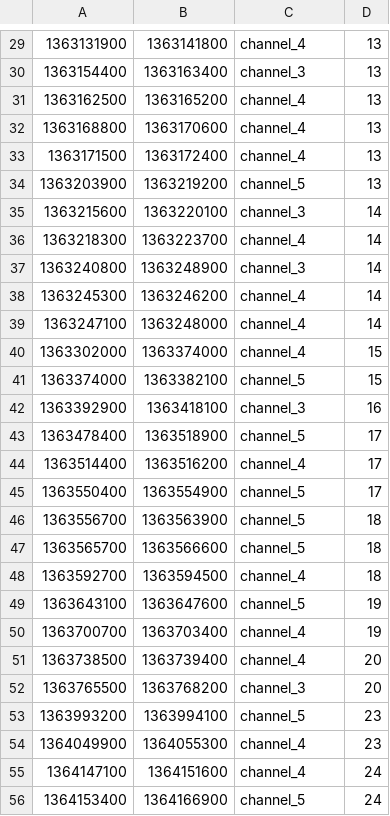
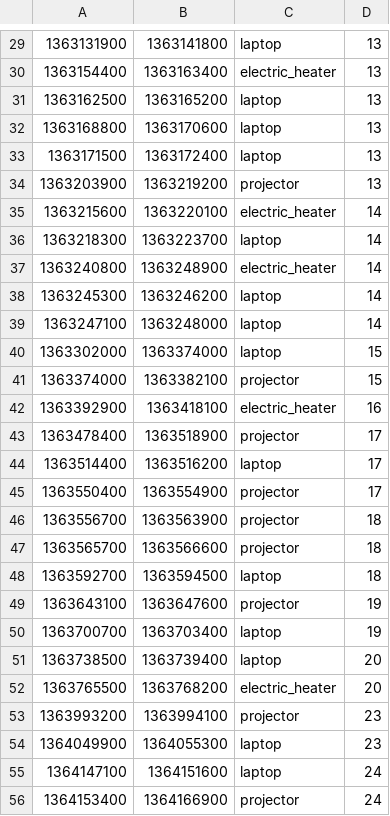
Before and after one commit to Mads-Lundfold/P6, a CSV file: data_analysis/dataframes/house_3_events.csv, drawn as a sheet; only a part is shown, gaps mark what is left out; the diff covers the shown part only.

```diff
--- a/data_analysis/dataframes/house_3_events.csv
+++ b/data_analysis/dataframes/house_3_events.csv
@@ -29,28 +29,28 @@
-1363131900,1363141800,channel_4,13
-1363154400,1363163400,channel_3,13
-1363162500,1363165200,channel_4,13
-1363168800,1363170600,channel_4,13
-1363171500,1363172400,channel_4,13
-1363203900,1363219200,channel_5,13
-1363215600,1363220100,channel_3,14
-1363218300,1363223700,channel_4,14
-1363240800,1363248900,channel_3,14
-1363245300,1363246200,channel_4,14
-1363247100,1363248000,channel_4,14
-1363302000,1363374000,channel_4,15
-1363374000,1363382100,channel_5,15
-1363392900,1363418100,channel_3,16
-1363478400,1363518900,channel_5,17
-1363514400,1363516200,channel_4,17
-1363550400,1363554900,channel_5,17
-1363556700,1363563900,channel_5,18
-1363565700,1363566600,channel_5,18
-1363592700,1363594500,channel_4,18
-1363643100,1363647600,channel_5,19
-1363700700,1363703400,channel_4,19
-1363738500,1363739400,channel_4,20
-1363765500,1363768200,channel_3,20
-1363993200,1363994100,channel_5,23
-1364049900,1364055300,channel_4,23
-1364147100,1364151600,channel_4,24
-1364153400,1364166900,channel_5,24
+1363131900,1363141800,laptop,13
+1363154400,1363163400,electric_heater,13
+1363162500,1363165200,laptop,13
+1363168800,1363170600,laptop,13
+1363171500,1363172400,laptop,13
+1363203900,1363219200,projector,13
+1363215600,1363220100,electric_heater,14
+1363218300,1363223700,laptop,14
+1363240800,1363248900,electric_heater,14
+1363245300,1363246200,laptop,14
+1363247100,1363248000,laptop,14
+1363302000,1363374000,laptop,15
+1363374000,1363382100,projector,15
+1363392900,1363418100,electric_heater,16
+1363478400,1363518900,projector,17
+1363514400,1363516200,laptop,17
+1363550400,1363554900,projector,17
+1363556700,1363563900,projector,18
+1363565700,1363566600,projector,18
+1363592700,1363594500,laptop,18
+1363643100,1363647600,projector,19
+1363700700,1363703400,laptop,19
+1363738500,1363739400,laptop,20
+1363765500,1363768200,electric_heater,20
+1363993200,1363994100,projector,23
+1364049900,1364055300,laptop,23
+1364147100,1364151600,laptop,24
+1364153400,1364166900,projector,24
```
Also changed, not shown: 68 edited cells elsewhere in this file, 2 other files.
